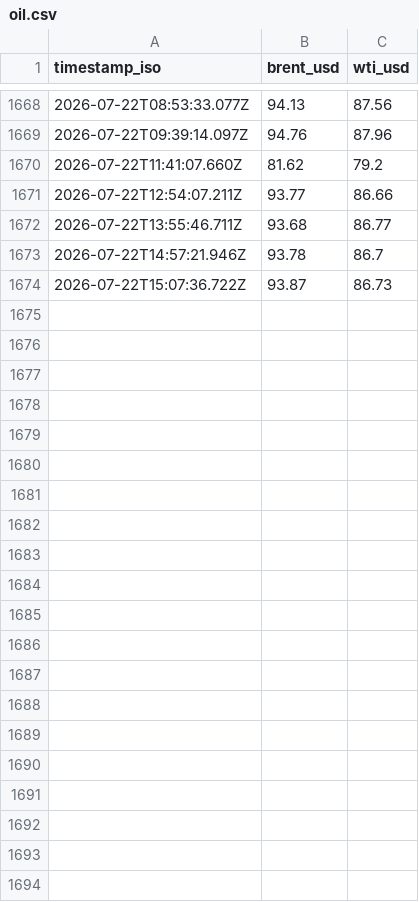
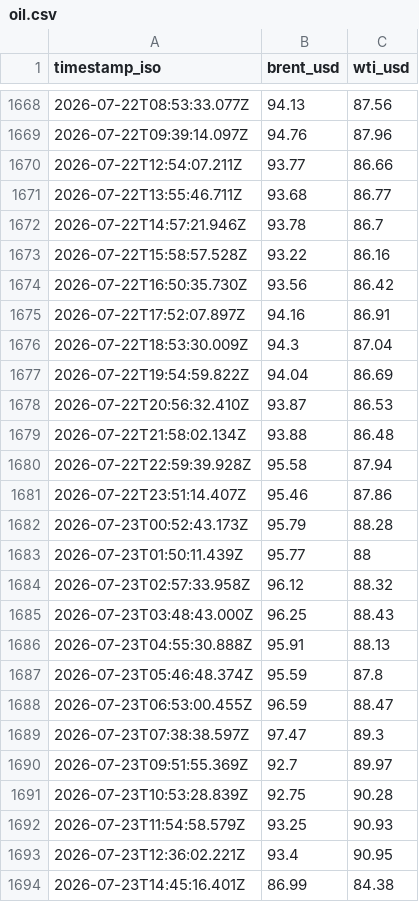
Before and after one commit to jasonhjohnson/strait-of-hormuz-data, a CSV file: data/oil.csv, drawn as a sheet; only a part is shown, gaps mark what is left out.

```diff
--- a/data/oil.csv
+++ b/data/oil.csv
@@ -1669,3 +1669,2 @@ timestamp_iso,brent_usd,wti_usd
 2026-07-22T09:39:14.097Z,94.76,87.96
-2026-07-22T11:41:07.660Z,81.62,79.2
 2026-07-22T12:54:07.211Z,93.77,86.66
@@ -1673,2 +1672,23 @@ timestamp_iso,brent_usd,wti_usd
 2026-07-22T14:57:21.946Z,93.78,86.7
-2026-07-22T15:07:36.722Z,93.87,86.73
+2026-07-22T15:58:57.528Z,93.22,86.16
+2026-07-22T16:50:35.730Z,93.56,86.42
+2026-07-22T17:52:07.897Z,94.16,86.91
+2026-07-22T18:53:30.009Z,94.3,87.04
+2026-07-22T19:54:59.822Z,94.04,86.69
+2026-07-22T20:56:32.410Z,93.87,86.53
+2026-07-22T21:58:02.134Z,93.88,86.48
+2026-07-22T22:59:39.928Z,95.58,87.94
+2026-07-22T23:51:14.407Z,95.46,87.86
+2026-07-23T00:52:43.173Z,95.79,88.28
+2026-07-23T01:50:11.439Z,95.77,88
+2026-07-23T02:57:33.958Z,96.12,88.32
+2026-07-23T03:48:43.000Z,96.25,88.43
+2026-07-23T04:55:30.888Z,95.91,88.13
+2026-07-23T05:46:48.374Z,95.59,87.8
+2026-07-23T06:53:00.455Z,96.59,88.47
+2026-07-23T07:38:38.597Z,97.47,89.3
+2026-07-23T09:51:55.369Z,92.7,89.97
+2026-07-23T10:53:28.839Z,92.75,90.28
+2026-07-23T11:54:58.579Z,93.25,90.93
+2026-07-23T12:36:02.221Z,93.4,90.95
+2026-07-23T14:45:16.401Z,86.99,84.38
```
Also changed, not shown: data/events.csv, data/hormuz-index-daily.csv, 5 other files.
